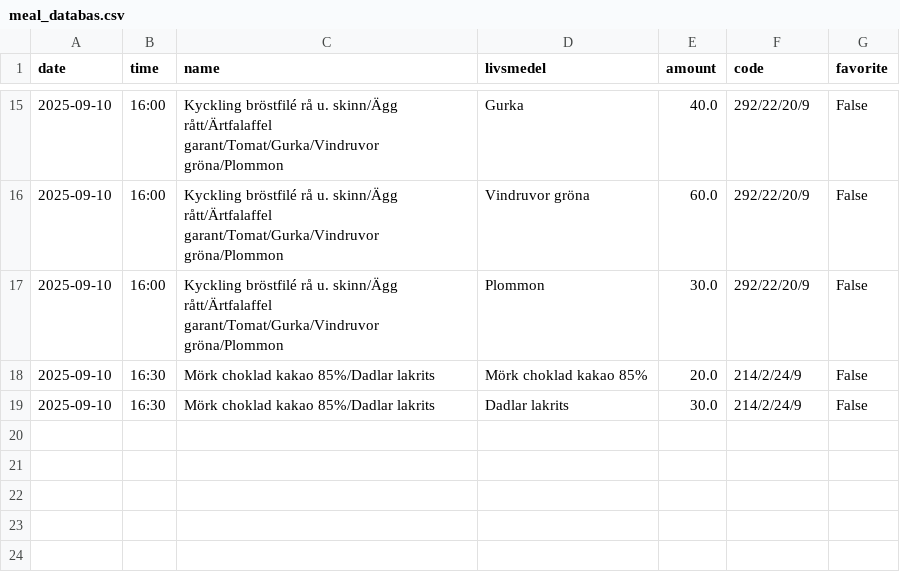
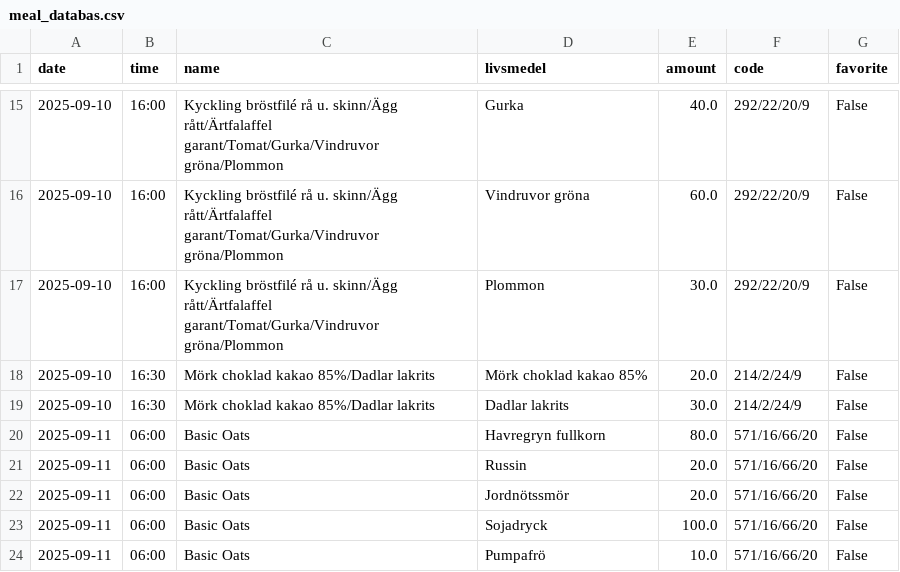
Before and after one commit to liecha/meRegAnno, a CSV file: data/meal_databas.csv, drawn as a sheet; only a part is shown, gaps mark what is left out; the diff names each change by its address in the sheet, - before the commit and + after, or states it on an @@ line.

```diff
--- a/data/meal_databas.csv
+++ b/data/meal_databas.csv
+row 20: 2025-09-11 | 06:00 | Basic Oats | Havregryn fullkorn | 80.0 | 571/16/66/20 | False
+row 21: 2025-09-11 | 06:00 | Basic Oats | Russin | 20.0 | 571/16/66/20 | False
+row 22: 2025-09-11 | 06:00 | Basic Oats | Jordnötssmör | 20.0 | 571/16/66/20 | False
+row 23: 2025-09-11 | 06:00 | Basic Oats | Sojadryck | 100.0 | 571/16/66/20 | False
+row 24: 2025-09-11 | 06:00 | Basic Oats | Pumpafrö | 10.0 | 571/16/66/20 | False
```
Also changed, not shown: data/updated-database-results.csv, 2 other files.
